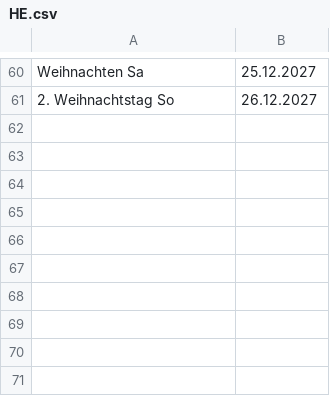
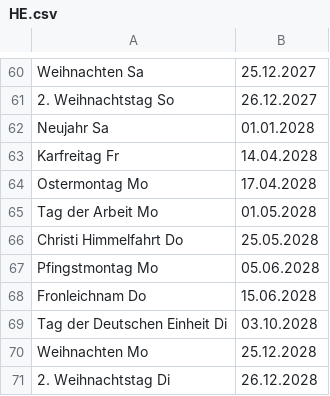
Before and after one commit to geo-engine/feiertage, a CSV file: input/HE.csv, drawn as a sheet; only a part is shown, gaps mark what is left out; the diff names each change by its address in the sheet, - before the commit and + after, or states it on an @@ line.

Commit message:
Add 2028 holiday dates to HE.csv
Added new holiday entries for 2028.

```diff
--- a/input/HE.csv
+++ b/input/HE.csv
+row 62: Neujahr Sa | 01.01.2028
+row 63: Karfreitag Fr | 14.04.2028
+row 64: Ostermontag Mo | 17.04.2028
+row 65: Tag der Arbeit Mo | 01.05.2028
+row 66: Christi Himmelfahrt Do | 25.05.2028
+row 67: Pfingstmontag Mo | 05.06.2028
+row 68: Fronleichnam Do | 15.06.2028
+row 69: Tag der Deutschen Einheit Di | 03.10.2028
+row 70: Weihnachten Mo | 25.12.2028
+row 71: 2. Weihnachtstag Di | 26.12.2028
```
